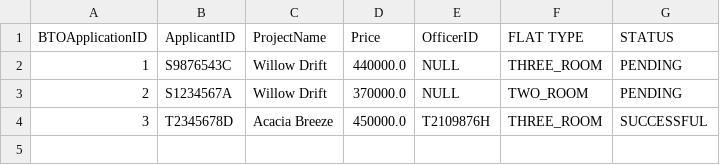
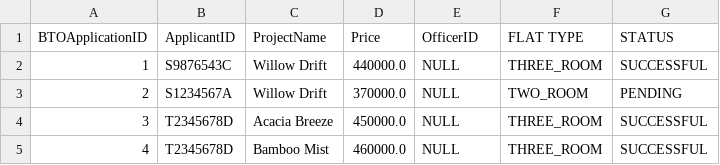
Before and after one commit to dozetype/BTO_Project, a CSV file: src/main/database/BTOApplication.csv, drawn as a sheet.

Commit message:
Officer 3
Update and fixed the CheckProjectAllocated and ChangeApplicationStatus method

```diff
--- a/src/main/database/BTOApplication.csv
+++ b/src/main/database/BTOApplication.csv
@@ -1,4 +1,5 @@
 BTOApplicationID,ApplicantID,ProjectName,Price,OfficerID,FLAT TYPE,STATUS
-1,S9876543C,Willow Drift,440000.0,NULL,THREE_ROOM,PENDING
+1,S9876543C,Willow Drift,440000.0,NULL,THREE_ROOM,SUCCESSFUL
 2,S1234567A,Willow Drift,370000.0,NULL,TWO_ROOM,PENDING
-3,T2345678D,Acacia Breeze,450000.0,T2109876H,THREE_ROOM,SUCCESSFUL
+3,T2345678D,Acacia Breeze,450000.0,NULL,THREE_ROOM,SUCCESSFUL
+4,T2345678D,Bamboo Mist,460000.0,NULL,THREE_ROOM,SUCCESSFUL
```
Also changed, not shown: 18 other files.
